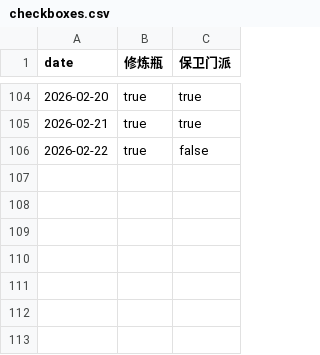
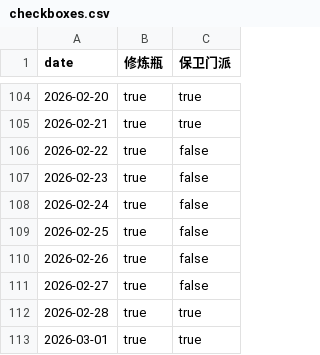
Before and after one commit to ShangJiaZheng/ShenwuMemo, a CSV file: data/checkboxes.csv, drawn as a sheet; only a part is shown, gaps mark what is left out; the diff names each change by its address in the sheet, - before the commit and + after, or states it on an @@ line.

```diff
--- a/data/checkboxes.csv
+++ b/data/checkboxes.csv
+row 107: 2026-02-23 | true | false
+row 108: 2026-02-24 | true | false
+row 109: 2026-02-25 | true | false
+row 110: 2026-02-26 | true | false
+row 111: 2026-02-27 | true | false
+row 112: 2026-02-28 | true | true
+row 113: 2026-03-01 | true | true
```
Also changed, not shown: data/data.csv, data/guard_inputs.csv, 3 other files.
